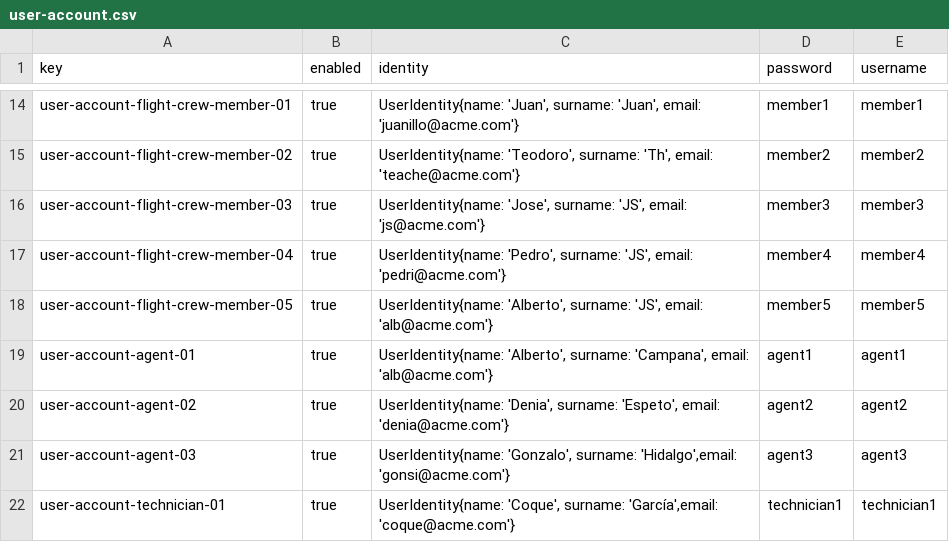
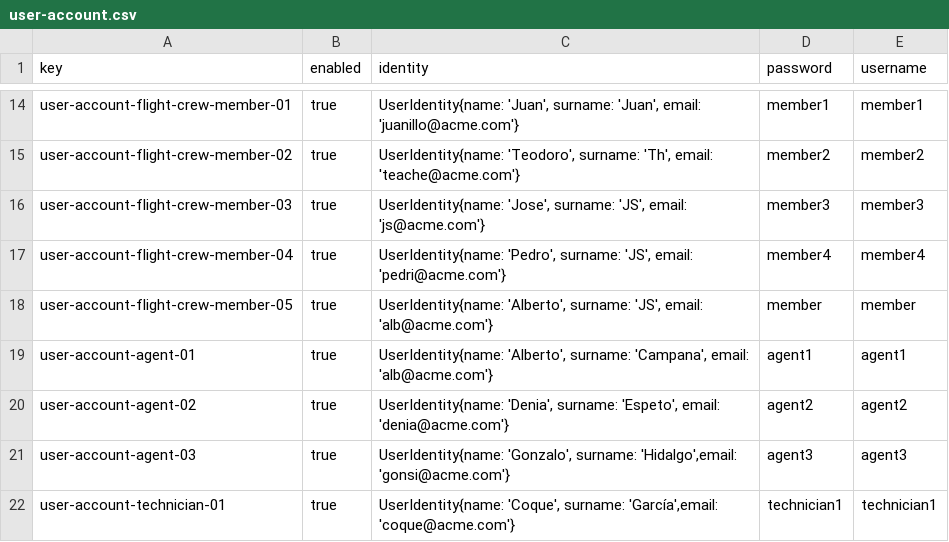
Before and after one commit to pabmejbui/Acme-ANS, a CSV file: src/main/resources/WEB-INF/data/sample/user-account.csv, drawn as a sheet; only a part is shown, gaps mark what is left out.

```diff
--- a/src/main/resources/WEB-INF/data/sample/user-account.csv
+++ b/src/main/resources/WEB-INF/data/sample/user-account.csv
@@ -17,3 +17,3 @@ user-account-flight-crew-member-03,true,"UserIdentity{name: 'Jose', surname: 'JS
 user-account-flight-crew-member-04,true,"UserIdentity{name: 'Pedro', surname: 'JS', email: 'pedri@acme.com'}",member4,member4
-user-account-flight-crew-member-05,true,"UserIdentity{name: 'Alberto', surname: 'JS', email: 'alb@acme.com'}",member5,member5
+user-account-flight-crew-member-05,true,"UserIdentity{name: 'Alberto', surname: 'JS', email: 'alb@acme.com'}",member,member
 user-account-agent-01,true,"UserIdentity{name: 'Alberto', surname: 'Campana', email: 'alb@acme.com'}",agent1,agent1
```
Also changed, not shown: src/main/resources/WEB-INF/data/sample/flightCrewMember.csv, 3 other files.
